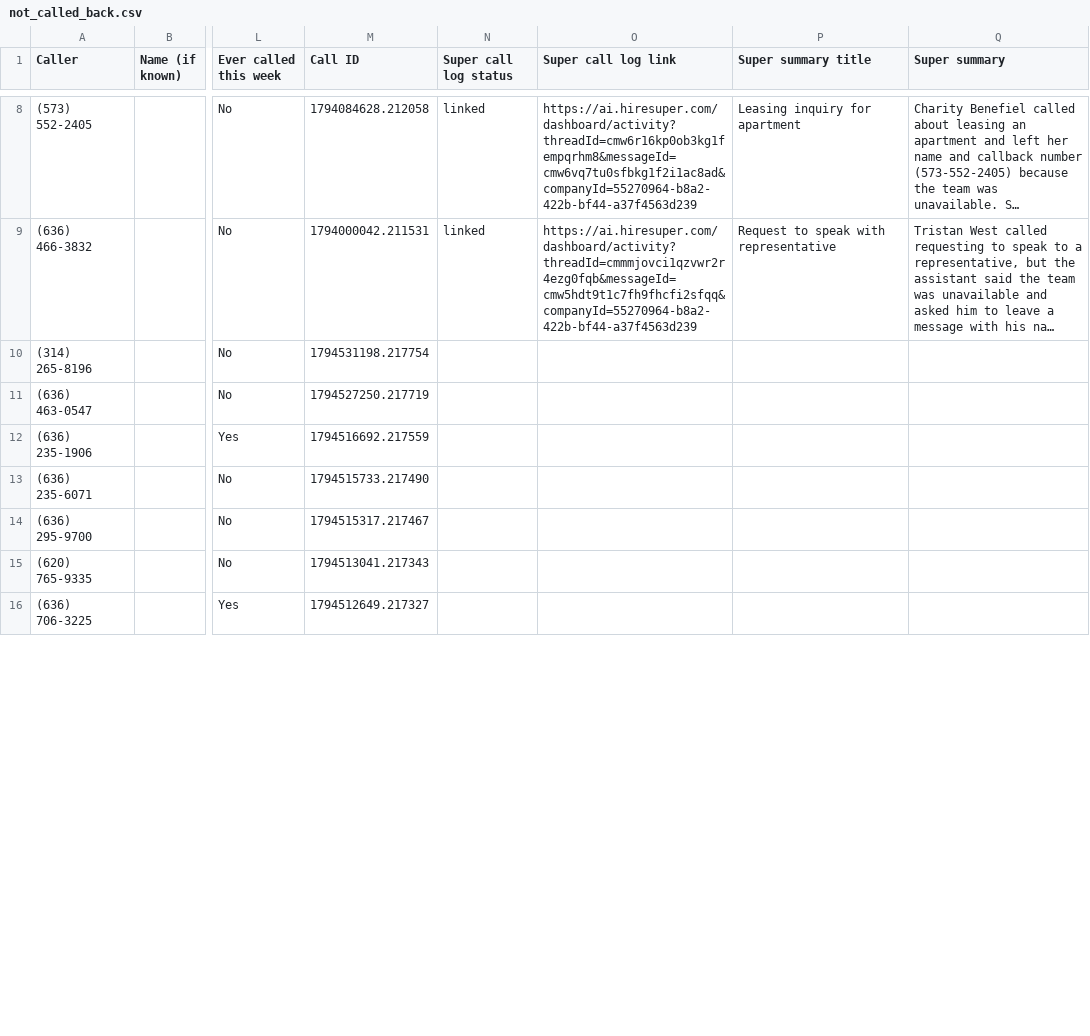
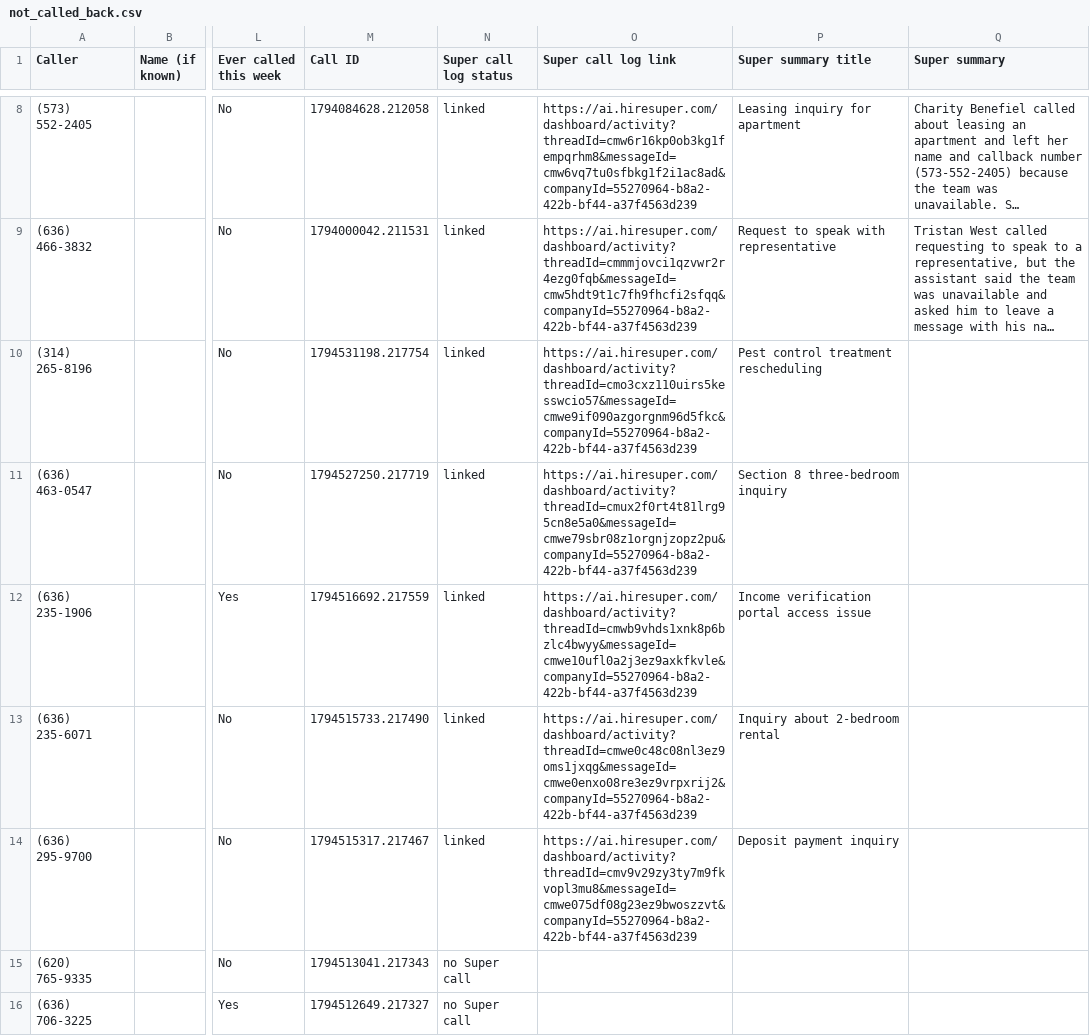
Before and after one commit to pollard22/Phone-dashboard, a CSV file: public/data/not_called_back.csv, drawn as a sheet; only a part is shown, gaps mark what is left out; long unchanged cells end in …; the diff covers the shown part only; the diff names each change by its address in the sheet, - before the commit and + after, or states it on an @@ line.

```diff
--- a/public/data/not_called_back.csv
+++ b/public/data/not_called_back.csv
-N10:N14 (Super call log status): (empty)
+N10:N14 (Super call log status): linked
-O10 (Super call log link): (empty)
+O10 (Super call log link): https://ai.hiresuper.com/dashboard/activity?threadId=cmo3cxz110uirs5kesswcio57&messageId=cmwe9if090azgorgnm96d5fkc&companyId=55270964-b8a2-422b-bf44-a37f4563d239
-P10 (Super summary title): (empty)
+P10 (Super summary title): Pest control treatment rescheduling
-O11 (Super call log link): (empty)
+O11 (Super call log link): https://ai.hiresuper.com/dashboard/activity?threadId=cmux2f0rt4t81lrg95cn8e5a0&messageId=cmwe79sbr08z1orgnjzopz2pu&companyId=55270964-b8a2-422b-bf44-a37f4563d239
-P11 (Super summary title): (empty)
+P11 (Super summary title): Section 8 three-bedroom inquiry
-O12 (Super call log link): (empty)
+O12 (Super call log link): https://ai.hiresuper.com/dashboard/activity?threadId=cmwb9vhds1xnk8p6bzlc4bwyy&messageId=cmwe10ufl0a2j3ez9axkfkvle&companyId=55270964-b8a2-422b-bf44-a37f4563d239
-P12 (Super summary title): (empty)
+P12 (Super summary title): Income verification portal access issue
-O13 (Super call log link): (empty)
+O13 (Super call log link): https://ai.hiresuper.com/dashboard/activity?threadId=cmwe0c48c08nl3ez9oms1jxqg&messageId=cmwe0enxo08re3ez9vrpxrij2&companyId=55270964-b8a2-422b-bf44-a37f4563d239
-P13 (Super summary title): (empty)
+P13 (Super summary title): Inquiry about 2-bedroom rental
-O14 (Super call log link): (empty)
+O14 (Super call log link): https://ai.hiresuper.com/dashboard/activity?threadId=cmv9v29zy3ty7m9fkvopl3mu8&messageId=cmwe075df08g23ez9bwoszzvt&companyId=55270964-b8a2-422b-bf44-a37f4563d239
-P14 (Super summary title): (empty)
+P14 (Super summary title): Deposit payment inquiry
-N15:N16 (Super call log status): (empty)
+N15:N16 (Super call log status): no Super call
```
Also changed, not shown: 15 edited cells elsewhere in this file, 3 other files.
